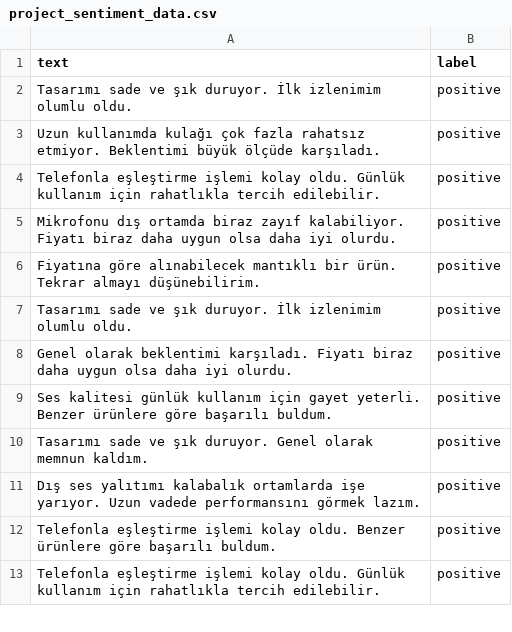
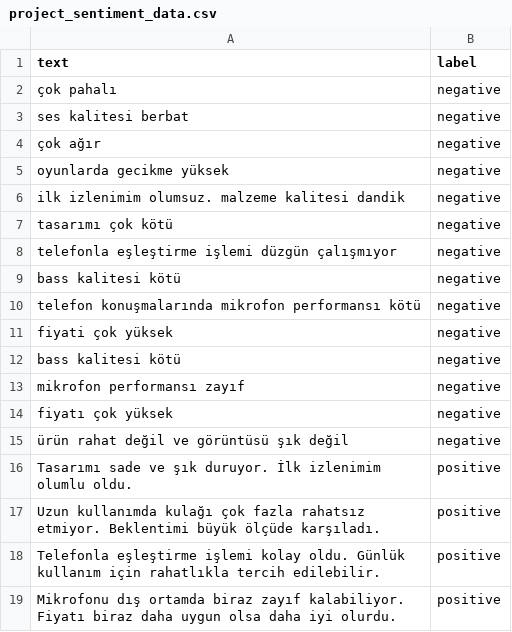
Before and after one commit to enesunsal33/urun-yorum-analiz, a CSV file: data/project_sentiment_data.csv, drawn as a sheet; only a part is shown; the shorter side is filled out with more unchanged rows; the diff names each change by its address in the sheet, - before the commit and + after, or states it on an @@ line.

Commit message:
Add ML based sentiment summary

```diff
--- a/data/project_sentiment_data.csv
+++ b/data/project_sentiment_data.csv
+row 2: çok pahalı | negative
+row 3: ses kalitesi berbat | negative
+row 4: çok ağır | negative
+row 5: oyunlarda gecikme yüksek | negative
+row 6: ilk izlenimim olumsuz. malzeme kalitesi dandik | negative
+row 7: tasarımı çok kötü | negative
+row 8: telefonla eşleştirme işlemi düzgün çalışmıyor | negative
+row 9: bass kalitesi kötü | negative
+row 10: telefon konuşmalarında mikrofon performansı kötü | negative
+row 11: fiyati çok yüksek | negative
+row 12: bass kalitesi kötü | negative
+row 13: mikrofon performansı zayıf | negative
+row 14: fiyatı çok yüksek | negative
+row 15: ürün rahat değil ve görüntüsü şık değil | negative
```
